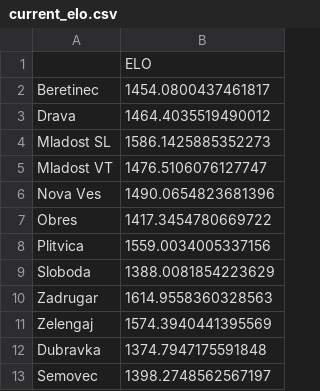
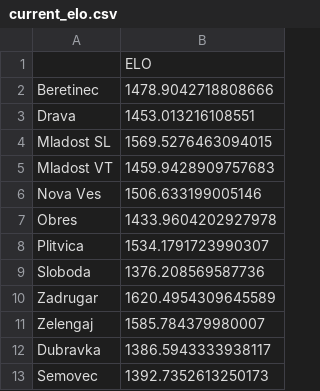
Before and after one commit to Filip746/ZNL-stats, a CSV file: elo-backend/current_elo.csv, drawn as a sheet.

```diff
--- a/elo-backend/current_elo.csv
+++ b/elo-backend/current_elo.csv
@@ -1,13 +1,13 @@
 ,ELO
-Beretinec,1454.0800437461817
-Drava,1464.4035519490012
-Mladost SL,1586.1425885352273
-Mladost VT,1476.5106076127747
-Nova Ves,1490.0654823681396
-Obres,1417.3454780669722
-Plitvica,1559.0034005337156
-Sloboda,1388.0081854223629
-Zadrugar,1614.9558360328563
-Zelengaj,1574.3940441395569
-Dubravka,1374.7947175591848
-Semovec,1398.2748562567197
+Beretinec,1478.9042718808666
+Drava,1453.013216108551
+Mladost SL,1569.5276463094015
+Mladost VT,1459.9428909757683
+Nova Ves,1506.633199005146
+Obres,1433.9604202927978
+Plitvica,1534.1791723990307
+Sloboda,1376.208569587736
+Zadrugar,1620.4954309645589
+Zelengaj,1585.784379980007
+Dubravka,1386.5943333938117
+Semovec,1392.7352613250173
```
Also changed, not shown: 11 other files.
